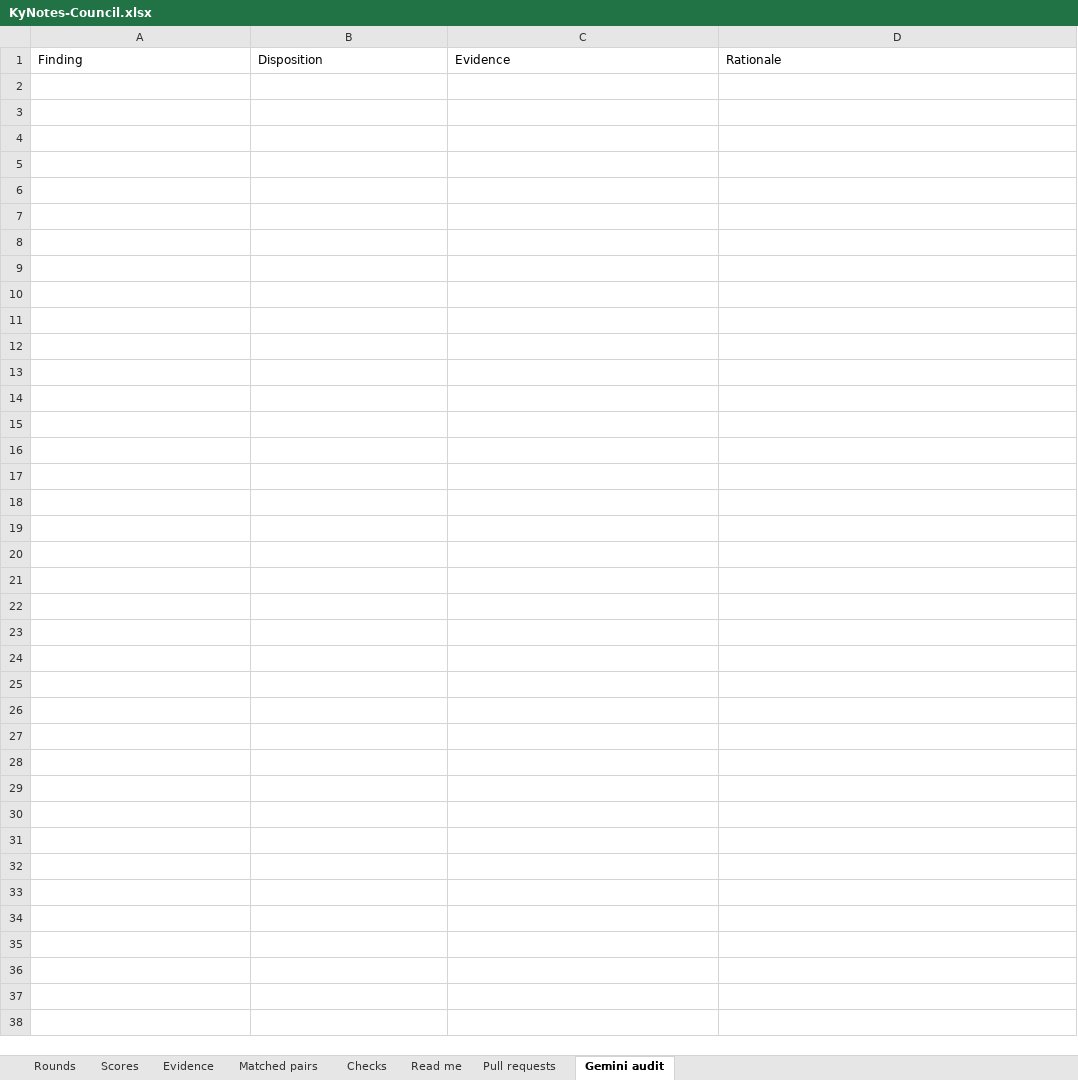
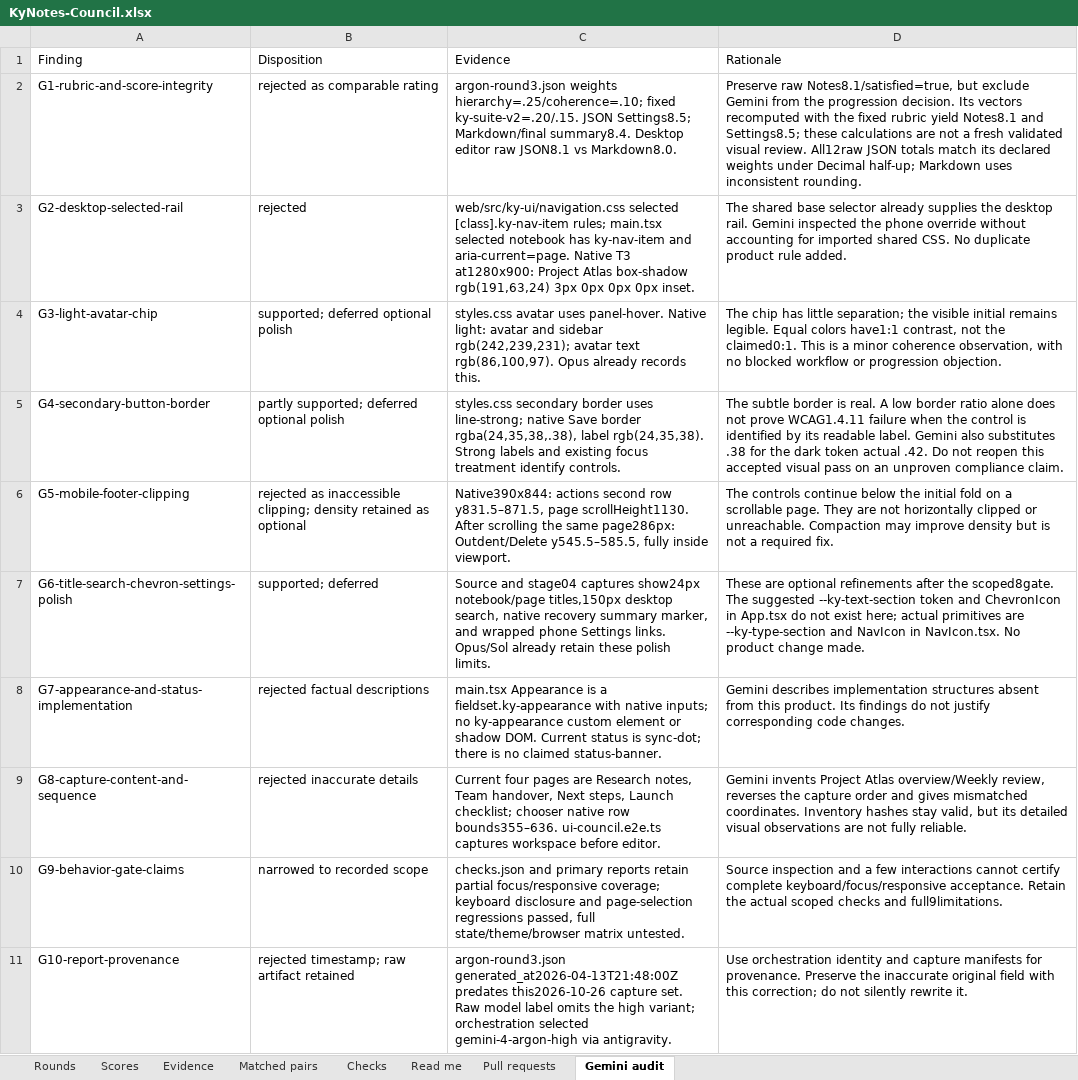
Before and after one commit to Busnes-app/KyNotes-server, an Excel workbook: docs/ui-notes-eight/KyNotes-Council.xlsx, sheet Gemini audit, drawn as a sheet; values as stored, in another font and other column widths than the file's, no borders; the diff names each change by its address in the sheet, - before the commit and + after, or states it on an @@ line.

Commit message:
docs: audit Gemini advice and retain its raw scores
Preserve the original Argon reports with their inconsistent weights and factual claims. Record source and native-browser evidence rejecting the missing desktop rail and inaccessible footer claims, and defer valid optional polish. Include raw and fixed-rubric calculations without treating the advisory rating as progression evidence.

```diff
--- a/docs/ui-notes-eight/KyNotes-Council.xlsx (sheet Gemini audit)
+++ b/docs/ui-notes-eight/KyNotes-Council.xlsx (sheet Gemini audit)
+row 2: G1-rubric-and-score-integrity | rejected as comparable rating | argon-round3.json weights hierarchy=.25/coherence=.10; fixed ky-suite-v2=.20/.15. JSON Settings8.5; Markdown/final summary8.4. Desktop editor raw JSON8.1 vs Markdown8.0. | Preserve raw Notes8.1/satisfied=true, but exclude Gemini from the progression decision. Its vectors recomputed with the fixed rubric yield Notes8.1 and Settings8.5; these calculations are not a fresh validated visual review. All12raw JSON totals match its declared weights under Decimal half-up; Markdown uses inconsistent rounding.
+row 3: G2-desktop-selected-rail | rejected | web/src/ky-ui/navigation.css selected [class].ky-nav-item rules; main.tsx selected notebook has ky-nav-item and aria-current=page. Native T3 at1280x900: Project Atlas box-shadow rgb(191,63,24) 3px 0px 0px 0px inset. | The shared base selector already supplies the desktop rail. Gemini inspected the phone override without accounting for imported shared CSS. No duplicate product rule added.
+row 4: G3-light-avatar-chip | supported; deferred optional polish | styles.css avatar uses panel-hover. Native light: avatar and sidebar rgb(242,239,231); avatar text rgb(86,100,97). Opus already records this. | The chip has little separation; the visible initial remains legible. Equal colors have1:1 contrast, not the claimed0:1. This is a minor coherence observation, with no blocked workflow or progression objection.
+row 5: G4-secondary-button-border | partly supported; deferred optional polish | styles.css secondary border uses line-strong; native Save border rgba(24,35,38,.38), label rgb(24,35,38). Strong labels and existing focus treatment identify controls. | The subtle border is real. A low border ratio alone does not prove WCAG1.4.11 failure when the control is identified by its readable label. Gemini also substitutes .38 for the dark token actual .42. Do not reopen this accepted visual pass on an unproven compliance claim.
+row 6: G5-mobile-footer-clipping | rejected as inaccessible clipping; density retained as optional | Native390x844: actions second row y831.5–871.5, page scrollHeight1130. After scrolling the same page286px: Outdent/Delete y545.5–585.5, fully inside viewport. | The controls continue below the initial fold on a scrollable page. They are not horizontally clipped or unreachable. Compaction may improve density but is not a required fix.
+row 7: G6-title-search-chevron-settings-polish | supported; deferred | Source and stage04 captures show24px notebook/page titles,150px desktop search, native recovery summary marker, and wrapped phone Settings links. Opus/Sol already retain these polish limits. | These are optional refinements after the scoped8gate. The suggested --ky-text-section token and ChevronIcon in App.tsx do not exist here; actual primitives are --ky-type-section and NavIcon in NavIcon.tsx. No product change made.
+row 8: G7-appearance-and-status-implementation | rejected factual descriptions | main.tsx Appearance is a fieldset.ky-appearance with native inputs; no ky-appearance custom element or shadow DOM. Current status is sync-dot; there is no claimed status-banner. | Gemini describes implementation structures absent from this product. Its findings do not justify corresponding code changes.
+row 9: G8-capture-content-and-sequence | rejected inaccurate details | Current four pages are Research notes, Team handover, Next steps, Launch checklist; chooser native row bounds355–636. ui-council.e2e.ts captures workspace before editor. | Gemini invents Project Atlas overview/Weekly review, reverses the capture order and gives mismatched coordinates. Inventory hashes stay valid, but its detailed visual observations are not fully reliable.
+row 10: G9-behavior-gate-claims | narrowed to recorded scope | checks.json and primary reports retain partial focus/responsive coverage; keyboard disclosure and page-selection regressions passed, full state/theme/browser matrix untested. | Source inspection and a few interactions cannot certify complete keyboard/focus/responsive acceptance. Retain the actual scoped checks and full9limitations.
+row 11: G10-report-provenance | rejected timestamp; raw artifact retained | argon-round3.json generated_at2026-04-13T21:48:00Z predates this2026-10-26 capture set. Raw model label omits the high variant; orchestration selected gemini-4-argon-high via antigravity. | Use orchestration identity and capture manifests for provenance. Preserve the inaccurate original field with this correction; do not silently rewrite it.
```
Also changed, not shown: sheet Scores, sheet Rounds, sheet Checks, sheet Read me, 11 other files.
